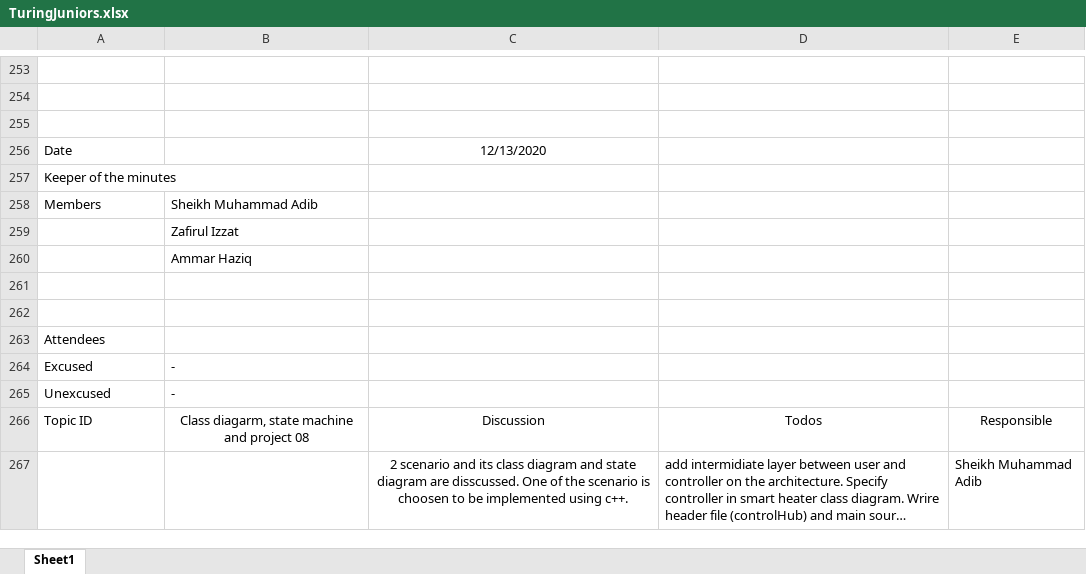
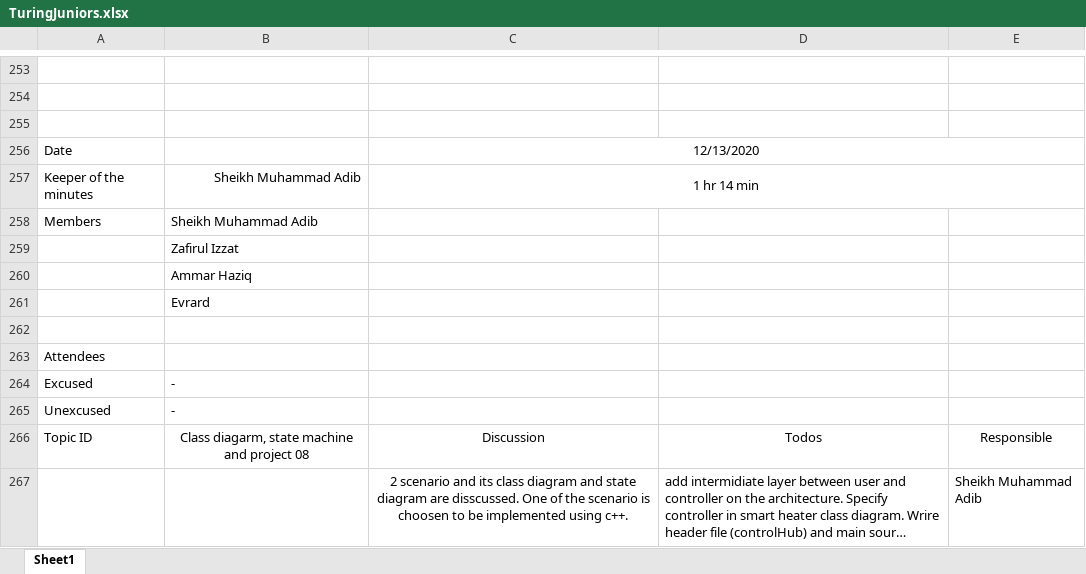
Before and after one commit to TuringJuniors/Fortran, an Excel workbook: TuringJuniors.xlsx, sheet Sheet1, drawn as a sheet; only a part is shown, gaps mark what is left out; long unchanged cells end in …; values as stored, in another font and other column widths than the file's, no borders; charts and pictures not drawn; the diff names each change by its address in the sheet, - before the commit and + after, or states it on an @@ line.

Commit message:
Update TuringJuniors.xlsx

```diff
--- a/TuringJuniors.xlsx (sheet Sheet1)
+++ b/TuringJuniors.xlsx (sheet Sheet1)
+C256:E256 merged
-B257: (empty)
+B257: Sheikh Muhammad Adib
-C257: (empty)
+C257: 1 hr 14 min
+C257:E257 merged
-B261: (empty)
+B261: Evrard
```
